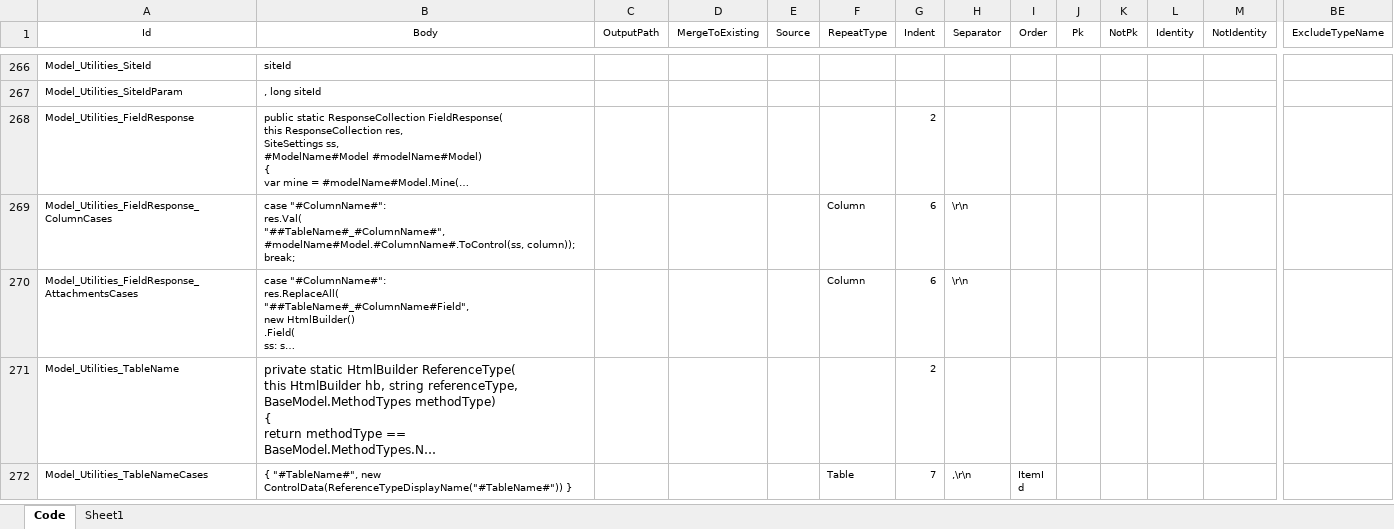
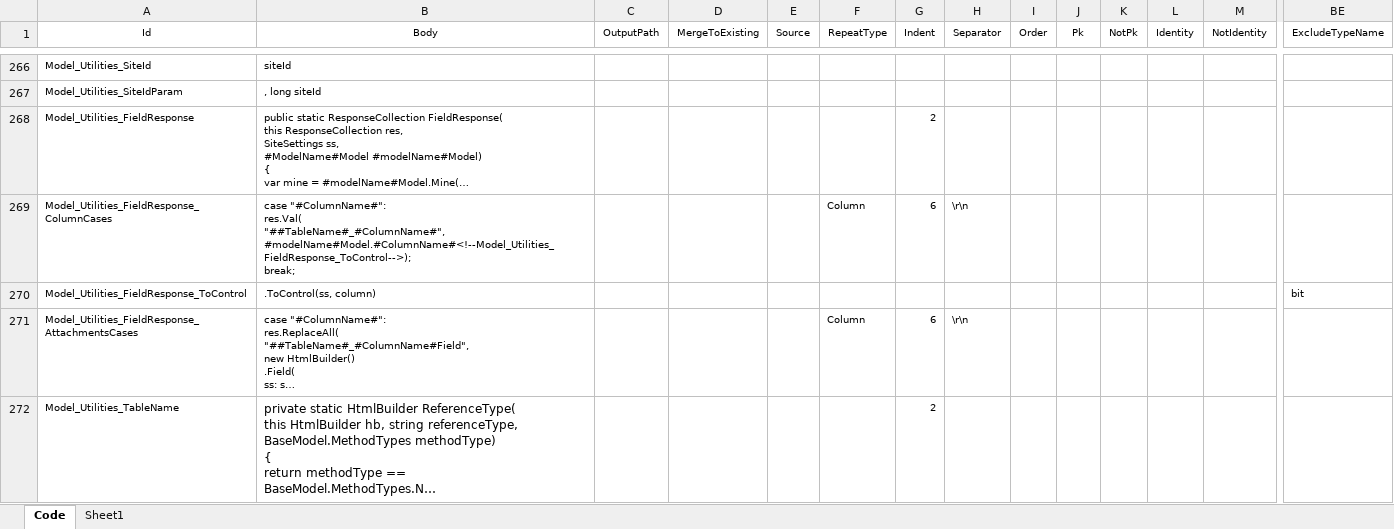
Before and after one commit to Implem/Implem.Pleasanter, an Excel workbook: Implem.Pleasanter/App_Data/Definitions/definition_Code.xlsm, sheet Code, drawn as a sheet; only a part is shown, gaps mark what is left out; the shorter side is filled out with more unchanged rows; long unchanged cells end in …; values as stored, in another font and other column widths than the file's, no borders; table styles not drawn; rows hold the shown columns only; ↵ is a line break in a cell; the diff names each change by its address in the sheet, - before the commit and + after, or states it on an @@ line.

```diff
--- a/Implem.Pleasanter/App_Data/Definitions/definition_Code.xlsm (sheet Code)
+++ b/Implem.Pleasanter/App_Data/Definitions/definition_Code.xlsm (sheet Code)
-B269 (Body): …res.Val( ↵ "##TableName#_#ColumnName#", ↵ #modelName#Model.#ColumnName#.ToControl(ss, column)); ↵ break;
+B269 (Body): …res.Val( ↵ "##TableName#_#ColumnName#", ↵ #modelName#Model.#ColumnName#<!--Model_Utilities_FieldResponse_ToControl-->); ↵ break;
+row 270: Model_Utilities_FieldResponse_ToControl | .ToControl(ss, column) |  |  |  |  |  |  |  |  |  |  |  | bit
```
Also changed, not shown: 3 other files.
